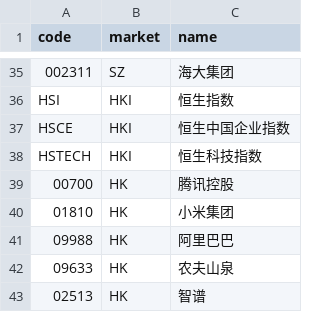
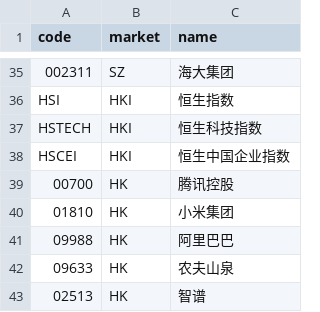
Before and after one commit to bernieschum5-cell/quotes, a CSV file: securities.csv, drawn as a sheet; only a part is shown, gaps mark what is left out; removed rows and columns are numbered as before the commit, all else as after; the diff names each change by its address in the sheet, - before the commit and + after, or states it on an @@ line.

Commit message:
Update securities.csv

```diff
--- a/securities.csv
+++ b/securities.csv
-row 37: HSCE | HKI | 恒生中国企业指数
+row 38: HSCEI | HKI | 恒生中国企业指数
```
